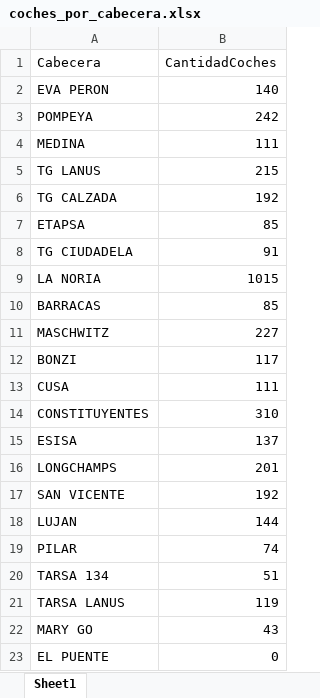
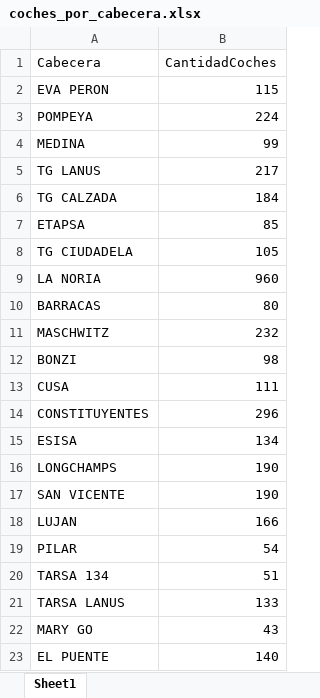
Before and after one commit to Amarin38/auto_plot, an Excel workbook: excel_info/coches_por_cabecera.xlsx, sheet Sheet1, drawn as a sheet; values as stored, in another font and other column widths than the file's, no borders; table styles not drawn; the diff names each change by its address in the sheet, - before the commit and + after, or states it on an @@ line.

```diff
--- a/excel_info/coches_por_cabecera.xlsx (sheet Sheet1)
+++ b/excel_info/coches_por_cabecera.xlsx (sheet Sheet1)
-B2 (CantidadCoches): 140
+B2 (CantidadCoches): 115
-B3 (CantidadCoches): 242
+B3 (CantidadCoches): 224
-B4 (CantidadCoches): 111
+B4 (CantidadCoches): 99
-B5 (CantidadCoches): 215
+B5 (CantidadCoches): 217
-B6 (CantidadCoches): 192
+B6 (CantidadCoches): 184
-B8 (CantidadCoches): 91
+B8 (CantidadCoches): 105
-B9 (CantidadCoches): 1015
+B9 (CantidadCoches): 960
-B10 (CantidadCoches): 85
+B10 (CantidadCoches): 80
-B11 (CantidadCoches): 227
+B11 (CantidadCoches): 232
-B12 (CantidadCoches): 117
+B12 (CantidadCoches): 98
-B14 (CantidadCoches): 310
+B14 (CantidadCoches): 296
-B15 (CantidadCoches): 137
+B15 (CantidadCoches): 134
-B16 (CantidadCoches): 201
+B16 (CantidadCoches): 190
-B17 (CantidadCoches): 192
+B17 (CantidadCoches): 190
-B18 (CantidadCoches): 144
+B18 (CantidadCoches): 166
-B19 (CantidadCoches): 74
+B19 (CantidadCoches): 54
-B21 (CantidadCoches): 119
+B21 (CantidadCoches): 133
-B23 (CantidadCoches): 0
+B23 (CantidadCoches): 140
```
Also changed, not shown: excel_info/flota7.xlsx, 10 other files.
